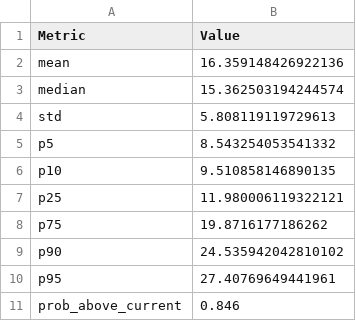
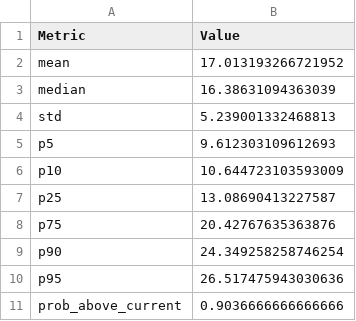
Before and after one commit to emirazimi/MNTN-Valuation-Engine, a CSV file: out/mntn/monte_carlo_summary.csv, drawn as a sheet.

```diff
--- a/out/mntn/monte_carlo_summary.csv
+++ b/out/mntn/monte_carlo_summary.csv
@@ -1,11 +1,11 @@
 Metric,Value
-mean,16.359148426922136
-median,15.362503194244574
-std,5.808119119729613
-p5,8.543254053541332
-p10,9.510858146890135
-p25,11.980006119322121
-p75,19.8716177186262
-p90,24.535942042810102
-p95,27.40769649441961
-prob_above_current,0.846
+mean,17.013193266721952
+median,16.38631094363039
+std,5.239001332468813
+p5,9.612303109612693
+p10,10.644723103593009
+p25,13.08690413227587
+p75,20.42767635363876
+p90,24.349258258746254
+p95,26.517475943030636
+prob_above_current,0.9036666666666666
```
Also changed, not shown: out/mntn/scenario_table.csv, out/mntn/sobol_sensitivity.csv, 19 other files.
